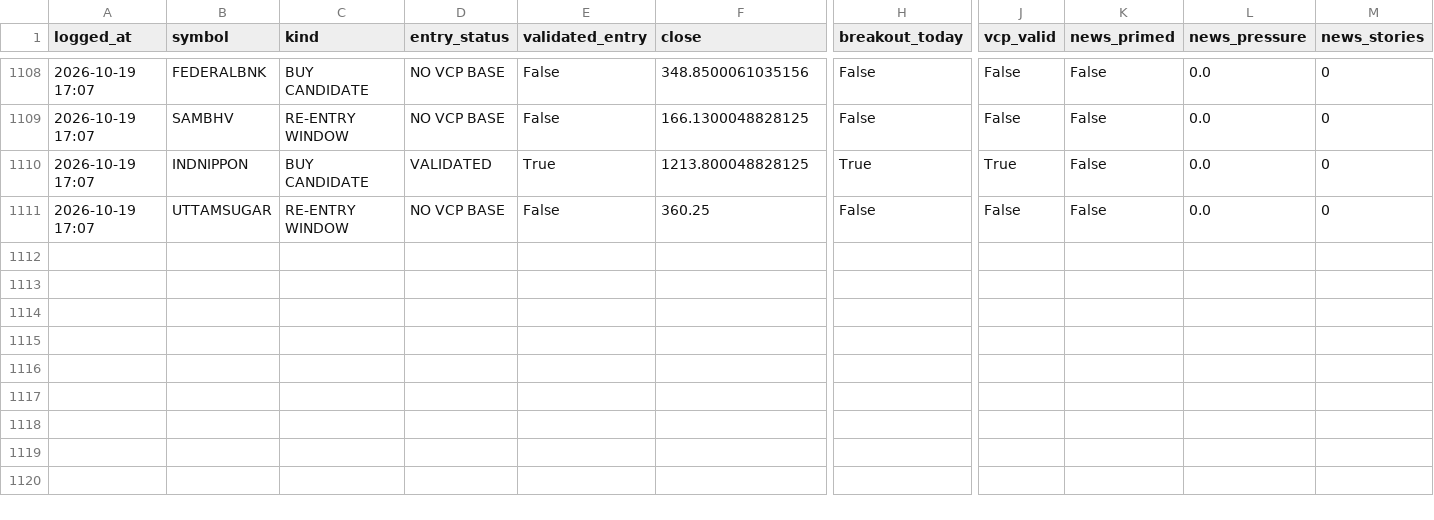
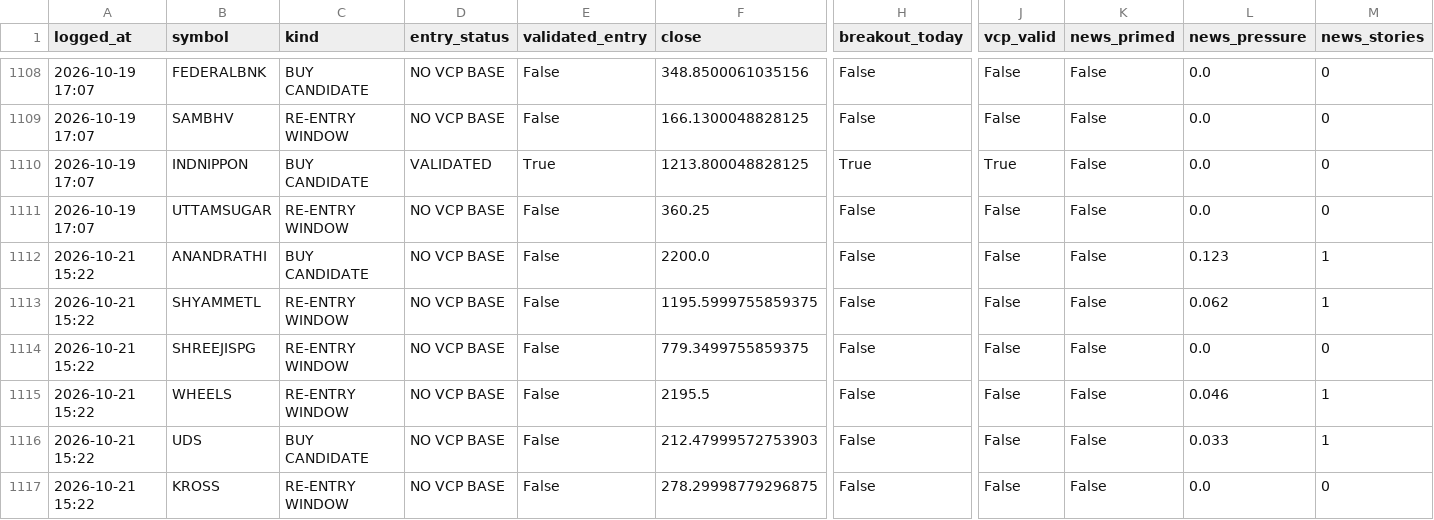
Before and after one commit to kartikeyaav/Golden-Stock, a CSV file: multibagger_screener/multibagger_screener/journal/entry_signals.csv, drawn as a sheet; only a part is shown, gaps mark what is left out; rows hold the shown columns only; the diff names each change by its address in the sheet, - before the commit and + after, or states it on an @@ line.

```diff
--- a/multibagger_screener/multibagger_screener/journal/entry_signals.csv
+++ b/multibagger_screener/multibagger_screener/journal/entry_signals.csv
+row 1112: 2026-10-21 15:22 | ANANDRATHI | BUY CANDIDATE | NO VCP BASE | False | 2200.0 | False | False | False | 0.123 | 1
+row 1113: 2026-10-21 15:22 | SHYAMMETL | RE-ENTRY WINDOW | NO VCP BASE | False | 1195.5999755859375 | False | False | False | 0.062 | 1
+row 1114: 2026-10-21 15:22 | SHREEJISPG | RE-ENTRY WINDOW | NO VCP BASE | False | 779.3499755859375 | False | False | False | 0.0 | 0
+row 1115: 2026-10-21 15:22 | WHEELS | RE-ENTRY WINDOW | NO VCP BASE | False | 2195.5 | False | False | False | 0.046 | 1
+row 1116: 2026-10-21 15:22 | UDS | BUY CANDIDATE | NO VCP BASE | False | 212.47999572753903 | False | False | False | 0.033 | 1
+row 1117: 2026-10-21 15:22 | KROSS | RE-ENTRY WINDOW | NO VCP BASE | False | 278.29998779296875 | False | False | False | 0.0 | 0
```
Also changed, not shown: multibagger_screener/multibagger_screener/deals_archive.csv, multibagger_screener/multibagger_screener/journal/alert_dimensions.csv, 25 other files.
